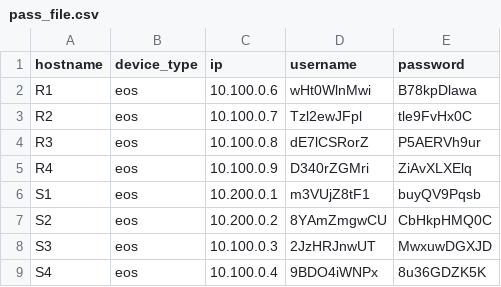
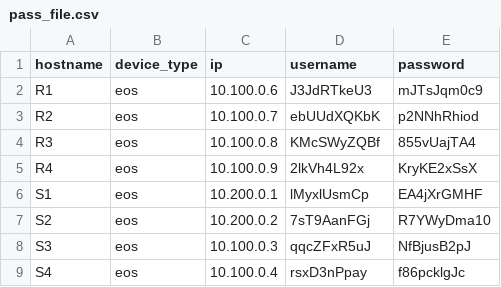
Before and after one commit to Logan-Chayet/CSCI5840_Advanced_Network_Automation, a CSV file: Lab4/pass_file.csv, drawn as a sheet.

```diff
--- a/Lab4/pass_file.csv
+++ b/Lab4/pass_file.csv
@@ -1,9 +1,9 @@
 hostname,device_type,ip,username,password
-R1,eos,10.100.0.6,wHt0WlnMwi,B78kpDlawa
-R2,eos,10.100.0.7,Tzl2ewJFpl,tle9FvHx0C
-R3,eos,10.100.0.8,dE7lCSRorZ,P5AERVh9ur
-R4,eos,10.100.0.9,D340rZGMri,ZiAvXLXElq
-S1,eos,10.200.0.1,m3VUjZ8tF1,buyQV9Pqsb
-S2,eos,10.200.0.2,8YAmZmgwCU,CbHkpHMQ0C
-S3,eos,10.100.0.3,2JzHRJnwUT,MwxuwDGXJD
-S4,eos,10.100.0.4,9BDO4iWNPx,8u36GDZK5K
+R1,eos,10.100.0.6,J3JdRTkeU3,mJTsJqm0c9
+R2,eos,10.100.0.7,ebUUdXQKbK,p2NNhRhiod
+R3,eos,10.100.0.8,KMcSWyZQBf,855vUajTA4
+R4,eos,10.100.0.9,2lkVh4L92x,KryKE2xSsX
+S1,eos,10.200.0.1,lMyxlUsmCp,EA4jXrGMHF
+S2,eos,10.200.0.2,7sT9AanFGj,R7YWyDma10
+S3,eos,10.100.0.3,qqcZFxR5uJ,NfBjusB2pJ
+S4,eos,10.100.0.4,rsxD3nPpay,f86pcklgJc
```
Also changed, not shown: 27 other files.
